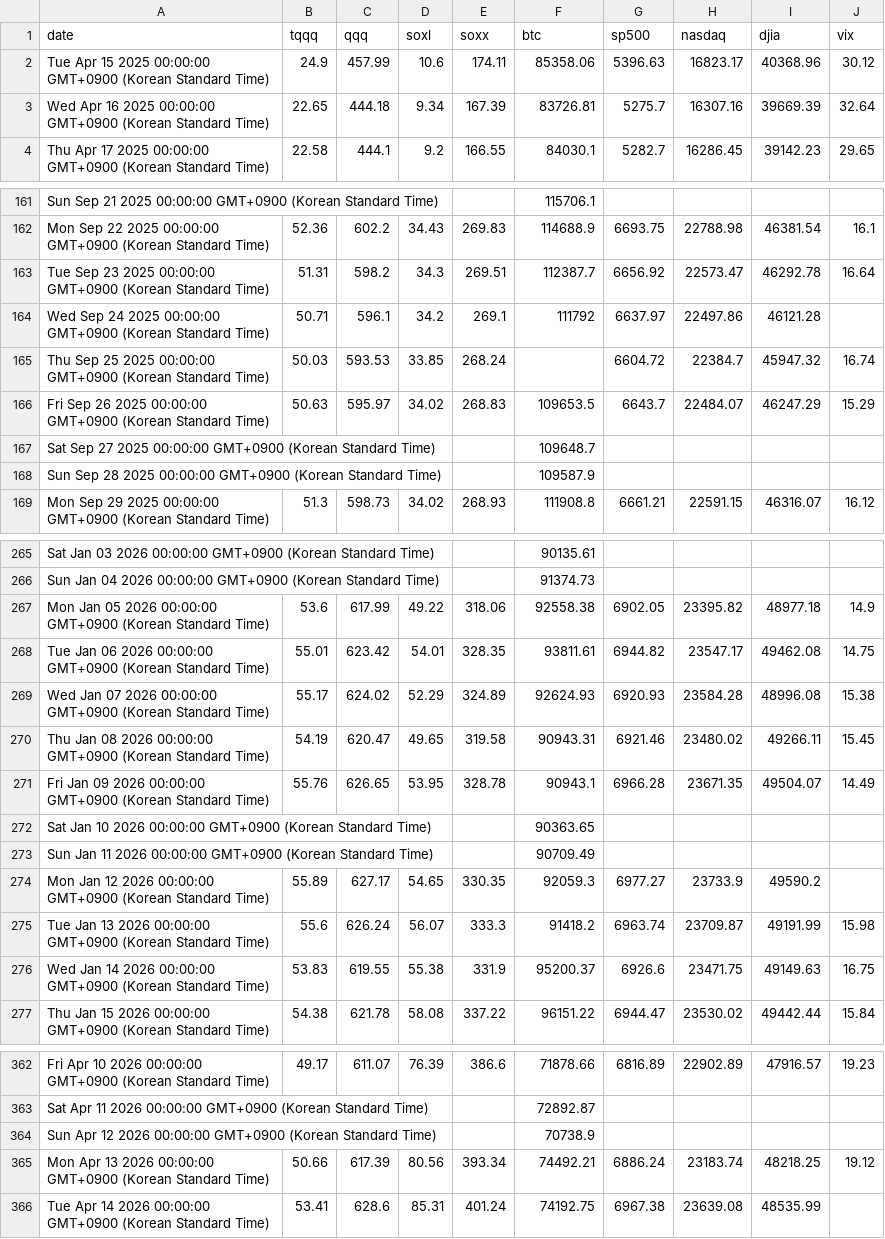
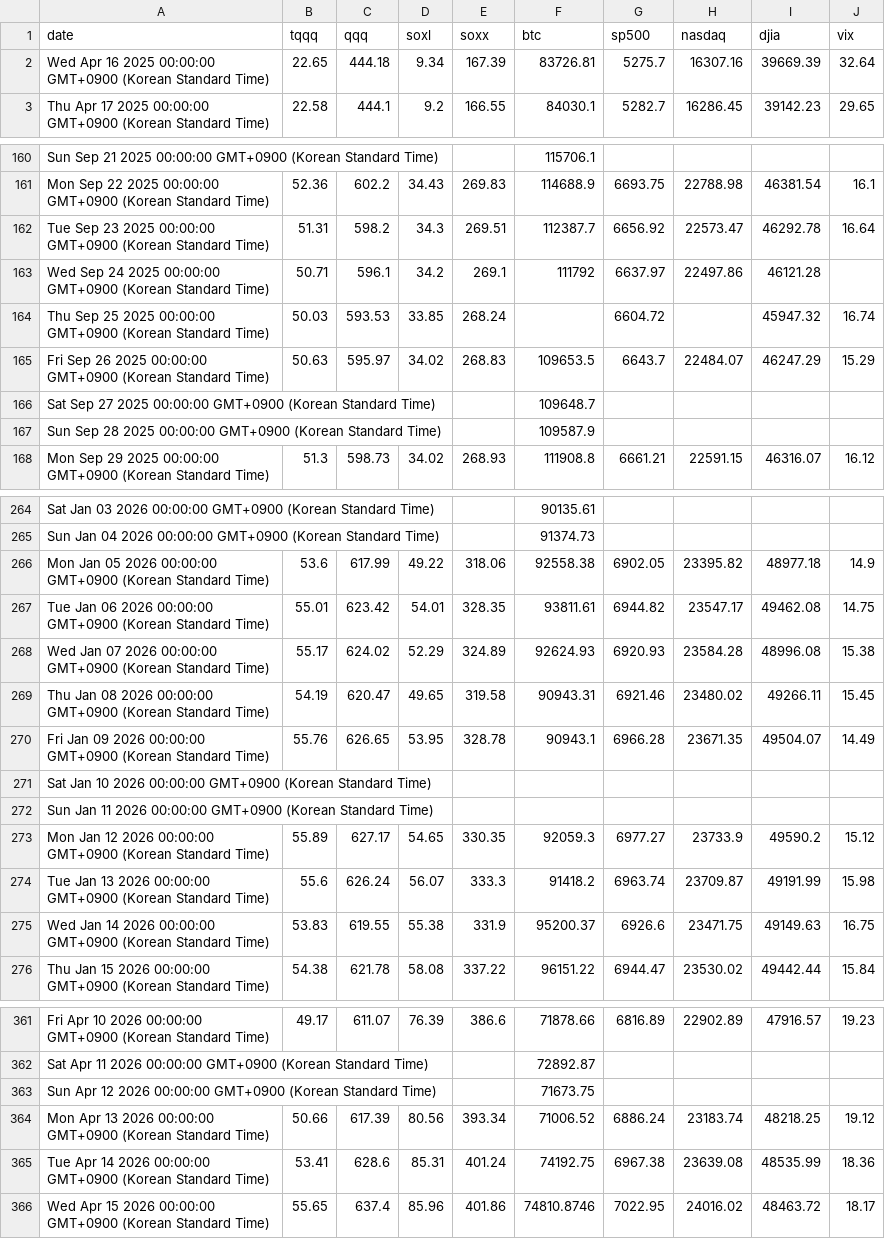
Before and after one commit to lemy38/market-prices, a CSV file: closing_prices - Sheet1.csv, drawn as a sheet; only a part is shown, gaps mark what is left out.

Commit message:
Update closing prices

```diff
--- a/closing_prices - Sheet1.csv
+++ b/closing_prices - Sheet1.csv
@@ -1,3 +1,2 @@
 date,tqqq,qqq,soxl,soxx,btc,sp500,nasdaq,djia,vix
-Tue Apr 15 2025 00:00:00 GMT+0900 (Korean Standard Time),24.9,457.99,10.6,174.11,85358.06,5396.63,16823.17,40368.96,30.12
 Wed Apr 16 2025 00:00:00 GMT+0900 (Korean Standard Time),22.65,444.18,9.34,167.39,83726.81,5275.7,16307.16,39669.39,32.64
@@ -164,3 +163,3 @@ Tue Sep 23 2025 00:00:00 GMT+0900 (Korean Standard Time),51.31,598.2,34.3,269.51
 Wed Sep 24 2025 00:00:00 GMT+0900 (Korean Standard Time),50.71,596.1,34.2,269.1,111792,6637.97,22497.86,46121.28,
-Thu Sep 25 2025 00:00:00 GMT+0900 (Korean Standard Time),50.03,593.53,33.85,268.24,,6604.72,22384.7,45947.32,16.74
+Thu Sep 25 2025 00:00:00 GMT+0900 (Korean Standard Time),50.03,593.53,33.85,268.24,,6604.72,,45947.32,16.74
 Fri Sep 26 2025 00:00:00 GMT+0900 (Korean Standard Time),50.63,595.97,34.02,268.83,109653.5,6643.7,22484.07,46247.29,15.29
@@ -271,5 +270,5 @@ Thu Jan 08 2026 00:00:00 GMT+0900 (Korean Standard Time),54.19,620.47,49.65,319.
 Fri Jan 09 2026 00:00:00 GMT+0900 (Korean Standard Time),55.76,626.65,53.95,328.78,90943.1,6966.28,23671.35,49504.07,14.49
-Sat Jan 10 2026 00:00:00 GMT+0900 (Korean Standard Time),,,,,90363.65,,,,
-Sun Jan 11 2026 00:00:00 GMT+0900 (Korean Standard Time),,,,,90709.49,,,,
-Mon Jan 12 2026 00:00:00 GMT+0900 (Korean Standard Time),55.89,627.17,54.65,330.35,92059.3,6977.27,23733.9,49590.2,
+Sat Jan 10 2026 00:00:00 GMT+0900 (Korean Standard Time),,,,,,,,,
+Sun Jan 11 2026 00:00:00 GMT+0900 (Korean Standard Time),,,,,,,,,
+Mon Jan 12 2026 00:00:00 GMT+0900 (Korean Standard Time),55.89,627.17,54.65,330.35,92059.3,6977.27,23733.9,49590.2,15.12
 Tue Jan 13 2026 00:00:00 GMT+0900 (Korean Standard Time),55.6,626.24,56.07,333.3,91418.2,6963.74,23709.87,49191.99,15.98
@@ -363,4 +362,5 @@ Fri Apr 10 2026 00:00:00 GMT+0900 (Korean Standard Time),49.17,611.07,76.39,386.
 Sat Apr 11 2026 00:00:00 GMT+0900 (Korean Standard Time),,,,,72892.87,,,,
-Sun Apr 12 2026 00:00:00 GMT+0900 (Korean Standard Time),,,,,70738.9,,,,
-Mon Apr 13 2026 00:00:00 GMT+0900 (Korean Standard Time),50.66,617.39,80.56,393.34,74492.21,6886.24,23183.74,48218.25,19.12
-Tue Apr 14 2026 00:00:00 GMT+0900 (Korean Standard Time),53.41,628.6,85.31,401.24,74192.75,6967.38,23639.08,48535.99,
+Sun Apr 12 2026 00:00:00 GMT+0900 (Korean Standard Time),,,,,71673.75,,,,
+Mon Apr 13 2026 00:00:00 GMT+0900 (Korean Standard Time),50.66,617.39,80.56,393.34,71006.52,6886.24,23183.74,48218.25,19.12
+Tue Apr 14 2026 00:00:00 GMT+0900 (Korean Standard Time),53.41,628.6,85.31,401.24,74192.75,6967.38,23639.08,48535.99,18.36
+Wed Apr 15 2026 00:00:00 GMT+0900 (Korean Standard Time),55.65,637.4,85.96,401.86,74810.8746,7022.95,24016.02,48463.72,18.17
```
